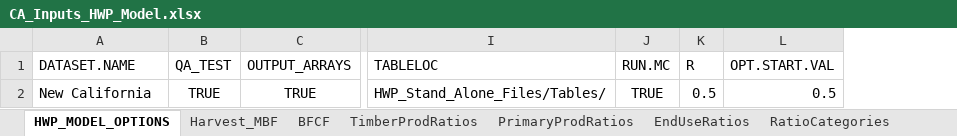
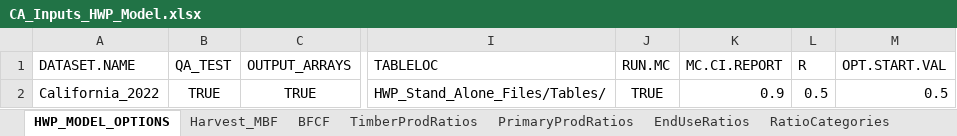
Before and after one commit to jeremygroom/HWP-C-vR, an Excel workbook: HWP Data/ExistingData/CA_Inputs_HWP_Model.xlsx, sheet HWP_MODEL_OPTIONS, drawn as a sheet; only a part is shown, gaps mark what is left out; values as stored, in another font and other column widths than the file's, no borders; the diff names each change by its address in the sheet, - before the commit and + after, or states it on an @@ line.

```diff
--- a/HWP Data/ExistingData/CA_Inputs_HWP_Model.xlsx (sheet HWP_MODEL_OPTIONS)
+++ b/HWP Data/ExistingData/CA_Inputs_HWP_Model.xlsx (sheet HWP_MODEL_OPTIONS)
+column K (MC.CI.REPORT), row 2: 0.9
-A2 (DATASET.NAME): New California
+A2 (DATASET.NAME): California_2022
```
Also changed, not shown: sheet DiscardFates, sheet PrimaryProdRatios, sheet TimberProdRatios, sheet EndUseRatios, sheet Harvest_MBF, sheet BFCF, 2 more sheets, HWP Data/ExistingData/Oregon_Inputs_HWP_Model.xlsx, HWP Data/ExistingData/WA_Inputs_HWP_Model.xlsx, 32 other files.
